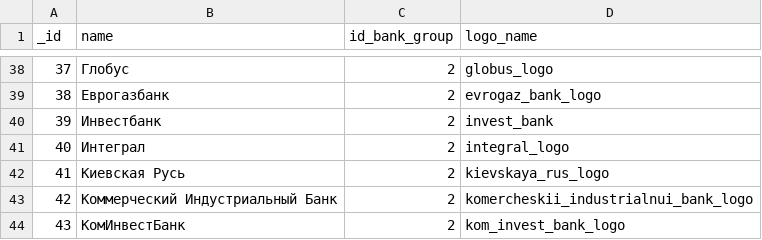
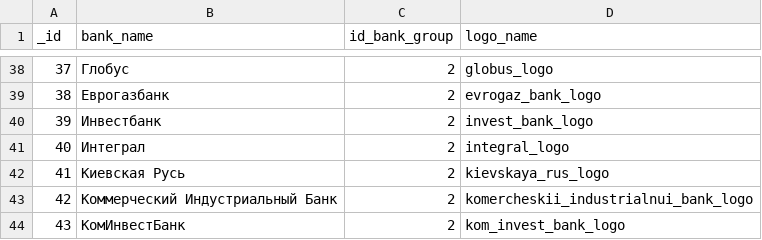
Before and after one commit to qualitat1ve/ATM-Explorer, a CSV file: database_source/banks.csv, drawn as a sheet; only a part is shown, gaps mark what is left out; the diff names each change by its address in the sheet, - before the commit and + after, or states it on an @@ line.

Commit message:
[ATM][DB] Fix columns names; add sql query to fetch required bank group

```diff
--- a/database_source/banks.csv
+++ b/database_source/banks.csv
-B1: name
+B1: bank_name
-D40 (logo_name): invest_bank
+D40 (logo_name): invest_bank_logo
```
Also changed, not shown: database_source/cities.csv, 8 other files.
